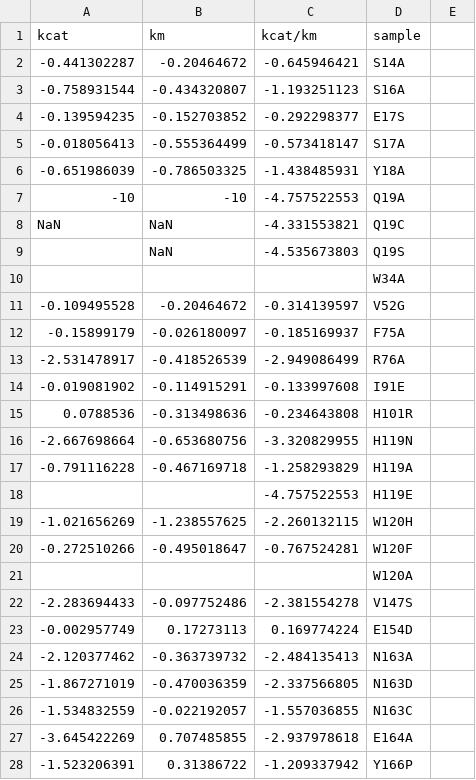
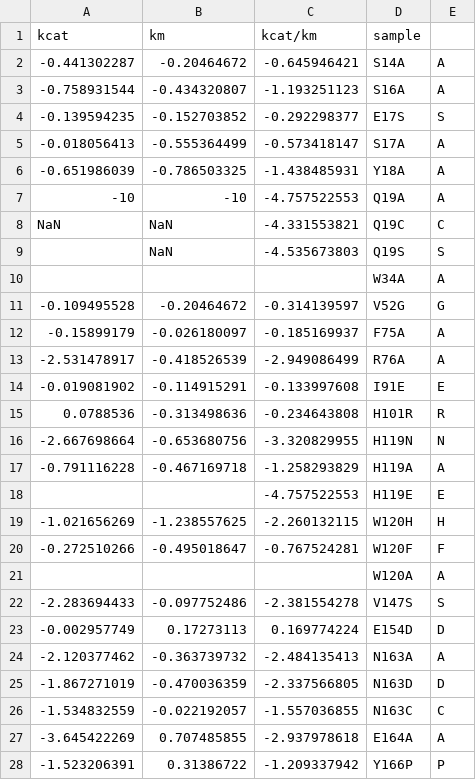
Before and after one commit to rwcaster/bagel-1, a CSV file: draft/fig2/sb_data.csv, drawn as a sheet; only a part is shown; the diff covers the shown part only.

Commit message:
Added table of conservation data and major draft edits

```diff
--- a/draft/fig2/sb_data.csv
+++ b/draft/fig2/sb_data.csv
@@ -2,27 +2,27 @@ kcat,km,kcat/km,sample
--0.441302287,-0.20464672,-0.645946421,S14A
--0.758931544,-0.434320807,-1.193251123,S16A
--0.139594235,-0.152703852,-0.292298377,E17S
--0.018056413,-0.555364499,-0.573418147,S17A
--0.651986039,-0.786503325,-1.438485931,Y18A
--10,-10,-4.757522553,Q19A
-NaN,NaN,-4.331553821,Q19C
-,NaN,-4.535673803,Q19S
-,,,W34A
--0.109495528,-0.20464672,-0.314139597,V52G
--0.15899179,-0.026180097,-0.185169937,F75A
--2.531478917,-0.418526539,-2.949086499,R76A
--0.019081902,-0.114915291,-0.133997608,I91E
-0.0788536,-0.313498636,-0.234643808,H101R
--2.667698664,-0.653680756,-3.320829955,H119N
--0.791116228,-0.467169718,-1.258293829,H119A
-,,-4.757522553,H119E
--1.021656269,-1.238557625,-2.260132115,W120H
--0.272510266,-0.495018647,-0.767524281,W120F
-,,,W120A
--2.283694433,-0.097752486,-2.381554278,V147S
--0.002957749,0.17273113,0.169774224,E154D
--2.120377462,-0.363739732,-2.484135413,N163A
--1.867271019,-0.470036359,-2.337566805,N163D
--1.534832559,-0.022192057,-1.557036855,N163C
--3.645422269,0.707485855,-2.937978618,E164A
--1.523206391,0.31386722,-1.209337942,Y166P
+-0.441302287,-0.20464672,-0.645946421,S14A,A
+-0.758931544,-0.434320807,-1.193251123,S16A,A
+-0.139594235,-0.152703852,-0.292298377,E17S,S
+-0.018056413,-0.555364499,-0.573418147,S17A,A
+-0.651986039,-0.786503325,-1.438485931,Y18A,A
+-10,-10,-4.757522553,Q19A,A
+NaN,NaN,-4.331553821,Q19C,C
+,NaN,-4.535673803,Q19S,S
+,,,W34A,A
+-0.109495528,-0.20464672,-0.314139597,V52G,G
+-0.15899179,-0.026180097,-0.185169937,F75A,A
+-2.531478917,-0.418526539,-2.949086499,R76A,A
+-0.019081902,-0.114915291,-0.133997608,I91E,E
+0.0788536,-0.313498636,-0.234643808,H101R,R
+-2.667698664,-0.653680756,-3.320829955,H119N,N
+-0.791116228,-0.467169718,-1.258293829,H119A,A
+,,-4.757522553,H119E,E
+-1.021656269,-1.238557625,-2.260132115,W120H,H
+-0.272510266,-0.495018647,-0.767524281,W120F,F
+,,,W120A,A
+-2.283694433,-0.097752486,-2.381554278,V147S,S
+-0.002957749,0.17273113,0.169774224,E154D,D
+-2.120377462,-0.363739732,-2.484135413,N163A,A
+-1.867271019,-0.470036359,-2.337566805,N163D,D
+-1.534832559,-0.022192057,-1.557036855,N163C,C
+-3.645422269,0.707485855,-2.937978618,E164A,A
+-1.523206391,0.31386722,-1.209337942,Y166P,P
```
Also changed, not shown: 78 edited cells elsewhere in this file, 3 other files.
